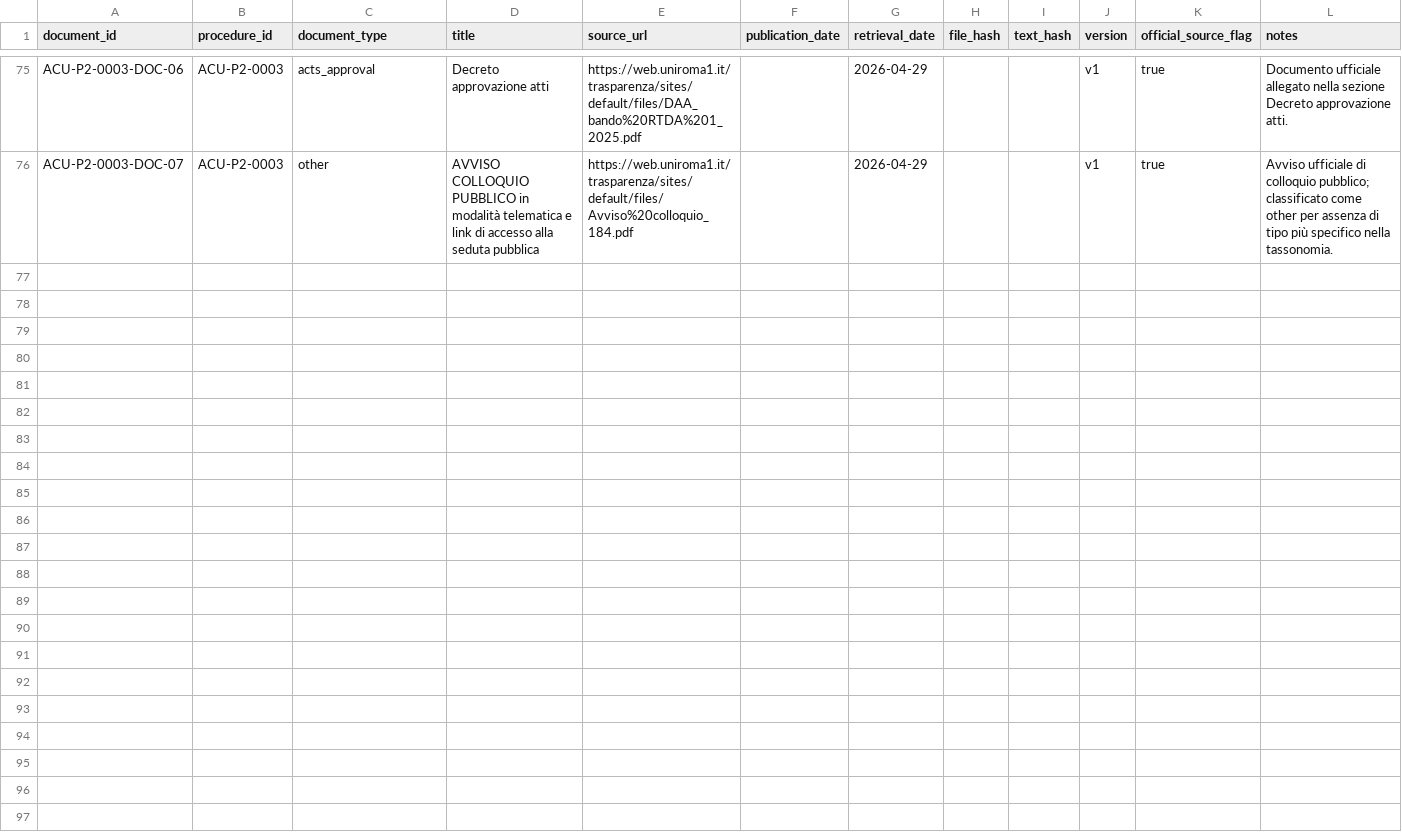
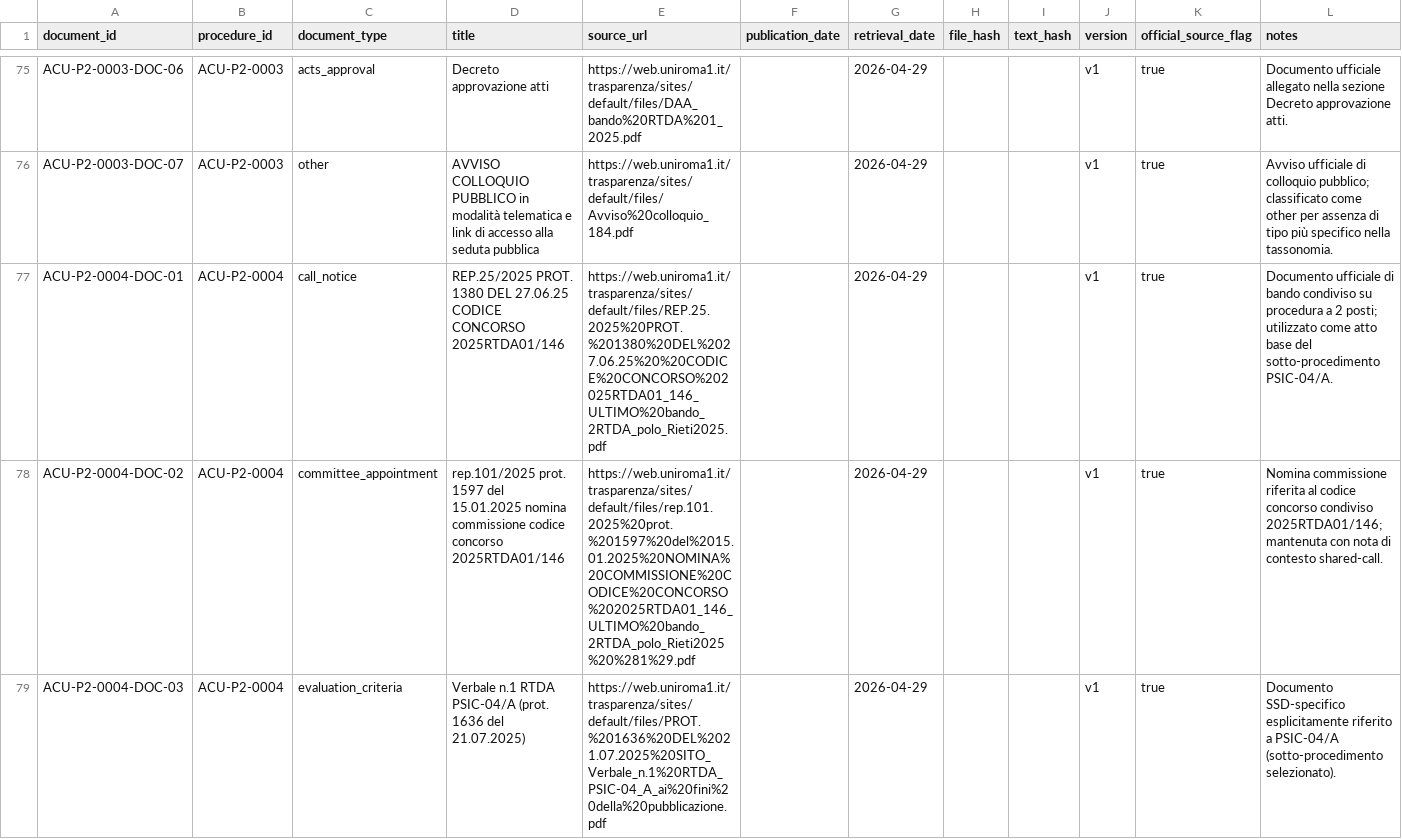
Before and after one commit to colazeta/atlante_dei_concorsi, a CSV file: data/golden-dataset/atlante-concorsi-universitari/procedures/documents.csv, drawn as a sheet; only a part is shown, gaps mark what is left out; the diff covers the shown part only; the diff names each change by its address in the sheet, - before the commit and + after, or states it on an @@ line.

Commit message:
Add ACU-P2-0004 and ACU-P2-0005 procedure/document rows

```diff
--- a/data/golden-dataset/atlante-concorsi-universitari/procedures/documents.csv
+++ b/data/golden-dataset/atlante-concorsi-universitari/procedures/documents.csv
+row 77: ACU-P2-0004-DOC-01 | ACU-P2-0004 | call_notice | REP.25/2025 PROT. 1380 DEL 27.06.25 CODICE CONCORSO 2025RTDA01/146 | https://web.uniroma1.it/trasparenza/sites/default/files/REP.25.2025%20PROT.%201380%20DEL%2027.06.25%20%20CODICE%20CONCORSO%202025RTDA01_146_ULTIMO%20bando_2RTDA_polo_Rieti2025.pdf |  | 2026-04-29 |  |  | v1 | true | Documento ufficiale di bando condiviso su procedura a 2 posti; utilizzato come atto base del sotto-procedimento PSIC-04/A.
+row 78: ACU-P2-0004-DOC-02 | ACU-P2-0004 | committee_appointment | rep.101/2025 prot. 1597 del 15.01.2025 nomina commissione codice concorso 2025RTDA01/146 | https://web.uniroma1.it/trasparenza/sites/default/files/rep.101.2025%20prot.%201597%20del%2015.01.2025%20NOMINA%20COMMISSIONE%20CODICE%20CONCORSO%202025RTDA01_146_ULTIMO%20bando_2RTDA_polo_Rieti2025%20%281%29.pdf |  | 2026-04-29 |  |  | v1 | true | Nomina commissione riferita al codice concorso condiviso 2025RTDA01/146; mantenuta con nota di contesto shared-call.
+row 79: ACU-P2-0004-DOC-03 | ACU-P2-0004 | evaluation_criteria | Verbale n.1 RTDA PSIC-04/A (prot. 1636 del 21.07.2025) | https://web.uniroma1.it/trasparenza/sites/default/files/PROT.%201636%20DEL%2021.07.2025%20SITO_Verbale_n.1%20RTDA_PSIC-04_A_ai%20fini%20della%20pubblicazione.pdf |  | 2026-04-29 |  |  | v1 | true | Documento SSD-specifico esplicitamente riferito a PSIC-04/A (sotto-procedimento selezionato).
```
Also changed, not shown: 3 added rows elsewhere in this file, data/golden-dataset/atlante-concorsi-universitari/procedures/procedures.csv.
